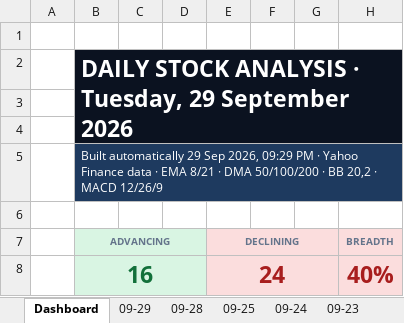
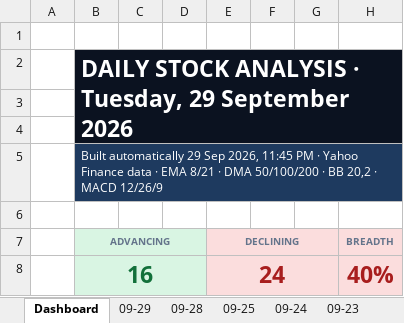
Before and after one commit to GeoWizard4645/Stock-Analysis-for-my-Grandpa, an Excel workbook: docs/data/latest.xlsx, sheet Dashboard, drawn as a sheet; only a part is shown; values as stored, in another font and other column widths than the file's, no borders; charts and pictures and conditional formats not drawn; the diff names each change by its address in the sheet, - before the commit and + after, or states it on an @@ line.

```diff
--- a/docs/data/latest.xlsx (sheet Dashboard)
+++ b/docs/data/latest.xlsx (sheet Dashboard)
-B5 (ADVANCING): …Sep 2026, 09:29 PM ·…
+B5 (ADVANCING): …Sep 2026, 11:45 PM ·…
```
Also changed, not shown: sheet 09-29, sheet 09-23, sheet 09-25, sheet 09-24, sheet 09-28, 1 other file.
